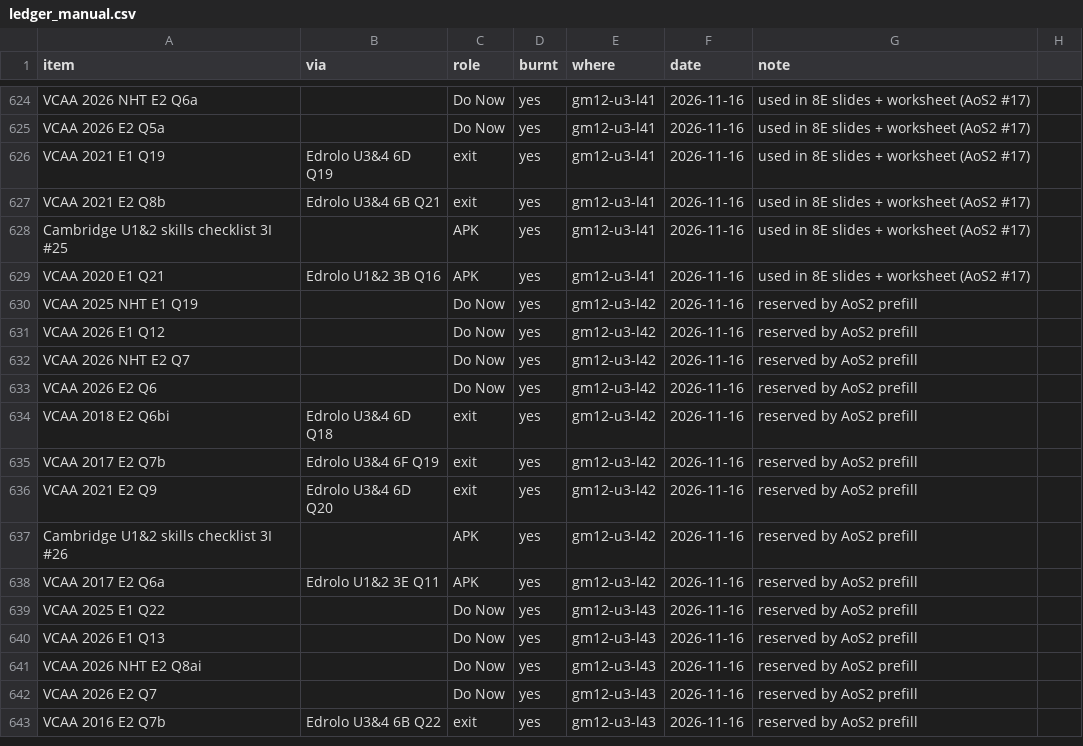
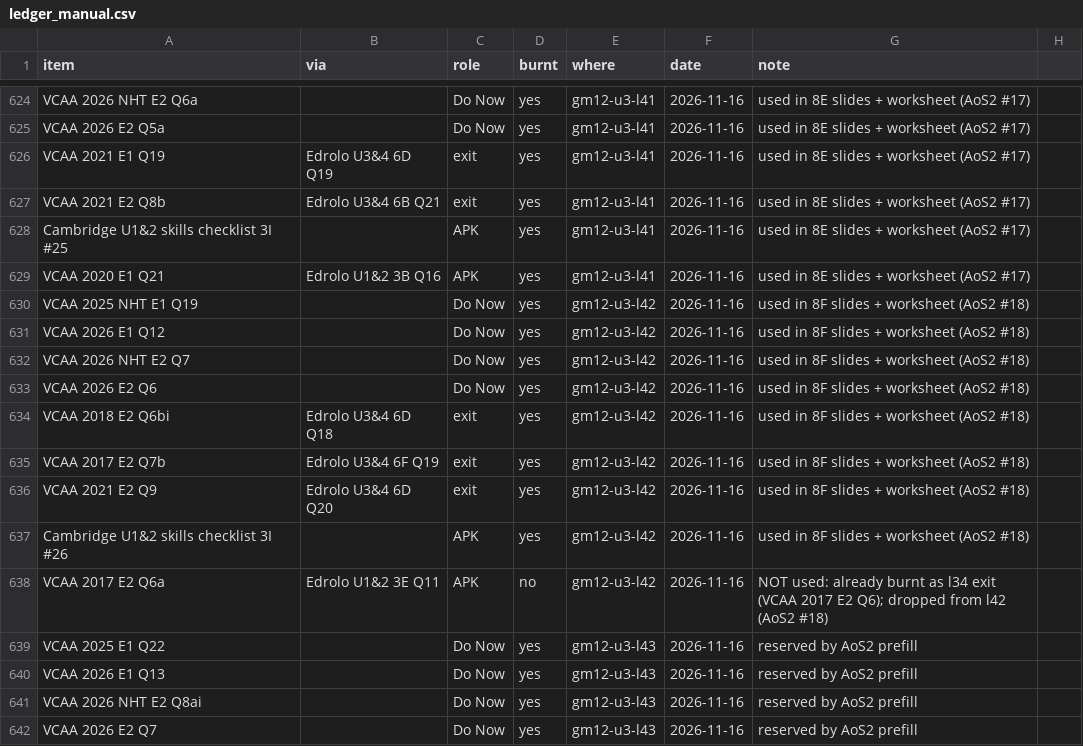
Before and after one commit to roccatalano/12MAG, a CSV file: tools/ledger_manual.csv, drawn as a sheet; only a part is shown, gaps mark what is left out; the shorter side is filled out with more unchanged rows.

```diff
--- a/tools/ledger_manual.csv
+++ b/tools/ledger_manual.csv
@@ -629,11 +629,11 @@ Cambridge U1&2 skills checklist 3I #25,,APK,yes,gm12-u3-l41,2026-11-16,used in 8
 VCAA 2020 E1 Q21,Edrolo U1&2 3B Q16,APK,yes,gm12-u3-l41,2026-11-16,used in 8E slides + worksheet (AoS2 #17)
-VCAA 2025 NHT E1 Q19,,Do Now,yes,gm12-u3-l42,2026-11-16,reserved by AoS2 prefill
-VCAA 2026 E1 Q12,,Do Now,yes,gm12-u3-l42,2026-11-16,reserved by AoS2 prefill
-VCAA 2026 NHT E2 Q7,,Do Now,yes,gm12-u3-l42,2026-11-16,reserved by AoS2 prefill
-VCAA 2026 E2 Q6,,Do Now,yes,gm12-u3-l42,2026-11-16,reserved by AoS2 prefill
-VCAA 2018 E2 Q6bi,Edrolo U3&4 6D Q18,exit,yes,gm12-u3-l42,2026-11-16,reserved by AoS2 prefill
-VCAA 2017 E2 Q7b,Edrolo U3&4 6F Q19,exit,yes,gm12-u3-l42,2026-11-16,reserved by AoS2 prefill
-VCAA 2021 E2 Q9,Edrolo U3&4 6D Q20,exit,yes,gm12-u3-l42,2026-11-16,reserved by AoS2 prefill
-Cambridge U1&2 skills checklist 3I #26,,APK,yes,gm12-u3-l42,2026-11-16,reserved by AoS2 prefill
-VCAA 2017 E2 Q6a,Edrolo U1&2 3E Q11,APK,yes,gm12-u3-l42,2026-11-16,reserved by AoS2 prefill
+VCAA 2025 NHT E1 Q19,,Do Now,yes,gm12-u3-l42,2026-11-16,used in 8F slides + worksheet (AoS2 #18)
+VCAA 2026 E1 Q12,,Do Now,yes,gm12-u3-l42,2026-11-16,used in 8F slides + worksheet (AoS2 #18)
+VCAA 2026 NHT E2 Q7,,Do Now,yes,gm12-u3-l42,2026-11-16,used in 8F slides + worksheet (AoS2 #18)
+VCAA 2026 E2 Q6,,Do Now,yes,gm12-u3-l42,2026-11-16,used in 8F slides + worksheet (AoS2 #18)
+VCAA 2018 E2 Q6bi,Edrolo U3&4 6D Q18,exit,yes,gm12-u3-l42,2026-11-16,used in 8F slides + worksheet (AoS2 #18)
+VCAA 2017 E2 Q7b,Edrolo U3&4 6F Q19,exit,yes,gm12-u3-l42,2026-11-16,used in 8F slides + worksheet (AoS2 #18)
+VCAA 2021 E2 Q9,Edrolo U3&4 6D Q20,exit,yes,gm12-u3-l42,2026-11-16,used in 8F slides + worksheet (AoS2 #18)
+Cambridge U1&2 skills checklist 3I #26,,APK,yes,gm12-u3-l42,2026-11-16,used in 8F slides + worksheet (AoS2 #18)
+VCAA 2017 E2 Q6a,Edrolo U1&2 3E Q11,APK,no,gm12-u3-l42,2026-11-16,NOT used: already burnt as l34 exit (VCAA 2017 E2 Q6); dropped from l42 (AoS2 #18)
 VCAA 2025 E1 Q22,,Do Now,yes,gm12-u3-l43,2026-11-16,reserved by AoS2 prefill
```
Also changed, not shown: 16 other files.
